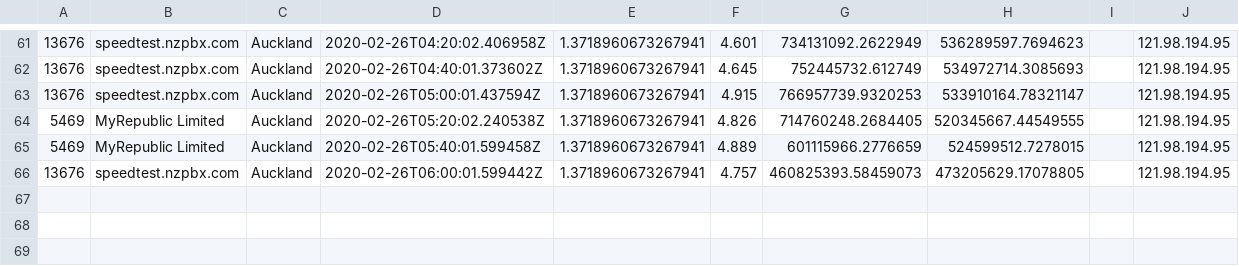
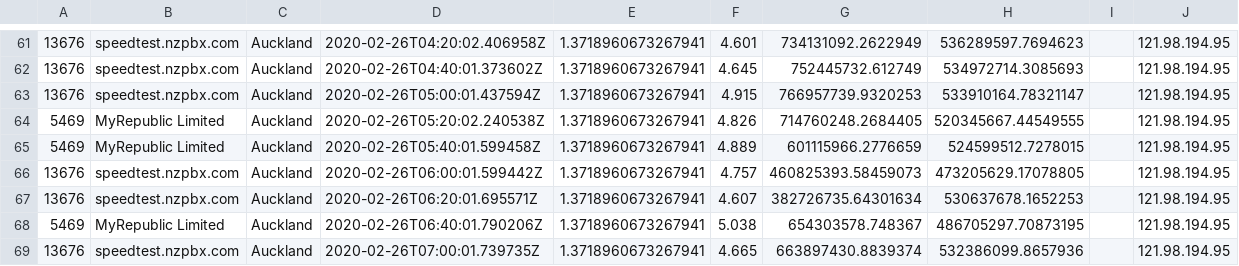
Before and after one commit to Crunchie/speed-tests, a CSV file: real-speeds.csv, drawn as a sheet; only a part is shown, gaps mark what is left out; the diff names each change by its address in the sheet, - before the commit and + after, or states it on an @@ line.

```diff
--- a/real-speeds.csv
+++ b/real-speeds.csv
+row 67: 13676 | speedtest.nzpbx.com | Auckland | 2020-02-26T06:20:01.695571Z | 1.3718960673267941 | 4.607 | 382726735.64301634 | 530637678.1652253 |  | 121.98.194.95
+row 68: 5469 | MyRepublic Limited | Auckland | 2020-02-26T06:40:01.790206Z | 1.3718960673267941 | 5.038 | 654303578.748367 | 486705297.70873195 |  | 121.98.194.95
+row 69: 13676 | speedtest.nzpbx.com | Auckland | 2020-02-26T07:00:01.739735Z | 1.3718960673267941 | 4.665 | 663897430.8839374 | 532386099.8657936 |  | 121.98.194.95
```
Also changed, not shown: 1 other file.
